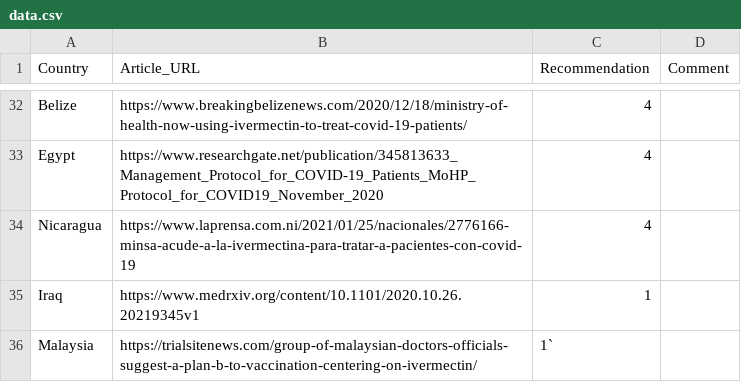
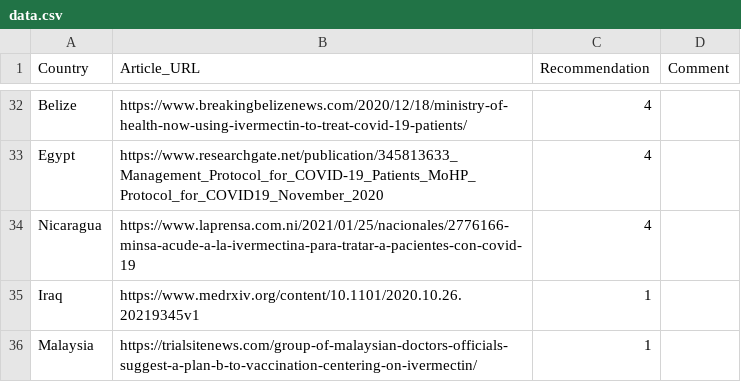
Before and after one commit to ReallyRad/GeoJSONGenerator, a CSV file: data.csv, drawn as a sheet; only a part is shown, gaps mark what is left out; the diff names each change by its address in the sheet, - before the commit and + after, or states it on an @@ line.

Commit message:
cleaned up CSV

```diff
--- a/data.csv
+++ b/data.csv
-C36 (Recommendation): 1`
+C36 (Recommendation): 1
```
